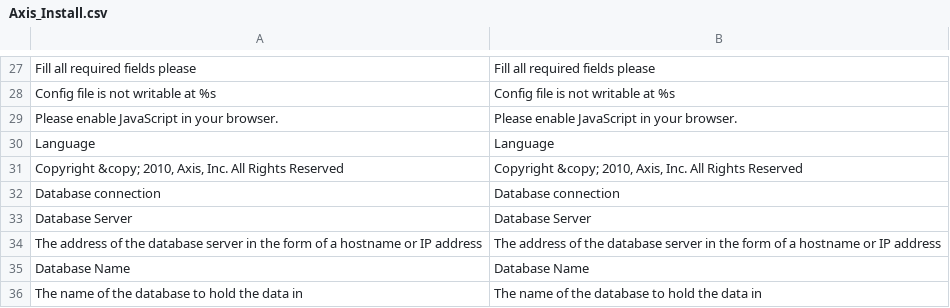
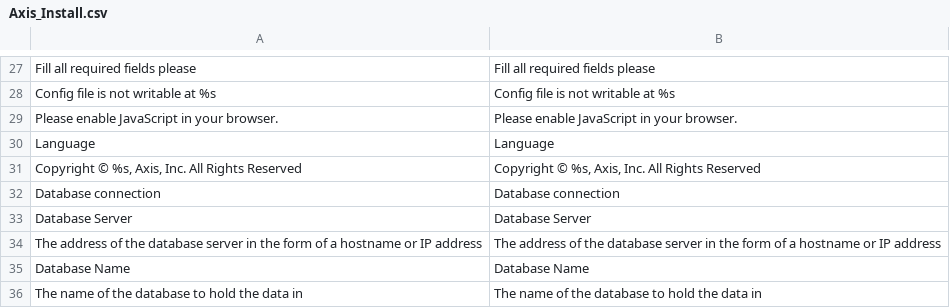
Before and after one commit to axis/axiscommerce, a CSV file: app/locale/en_US/Axis_Install.csv, drawn as a sheet; only a part is shown, gaps mark what is left out.

Commit message:
Checz locale added

```diff
--- a/app/locale/en_US/Axis_Install.csv
+++ b/app/locale/en_US/Axis_Install.csv
@@ -30,3 +30,3 @@
 "Language","Language"
-"Copyright &copy; 2010, Axis, Inc. All Rights Reserved","Copyright &copy; 2010, Axis, Inc. All Rights Reserved"
+"Copyright © %s, Axis, Inc. All Rights Reserved","Copyright © %s, Axis, Inc. All Rights Reserved"
 "Database connection","Database connection"
```
Also changed, not shown: app/locale/pt_BR/Axis_Install.csv, app/locale/ro_RO/Axis_Install.csv, 47 other files.
